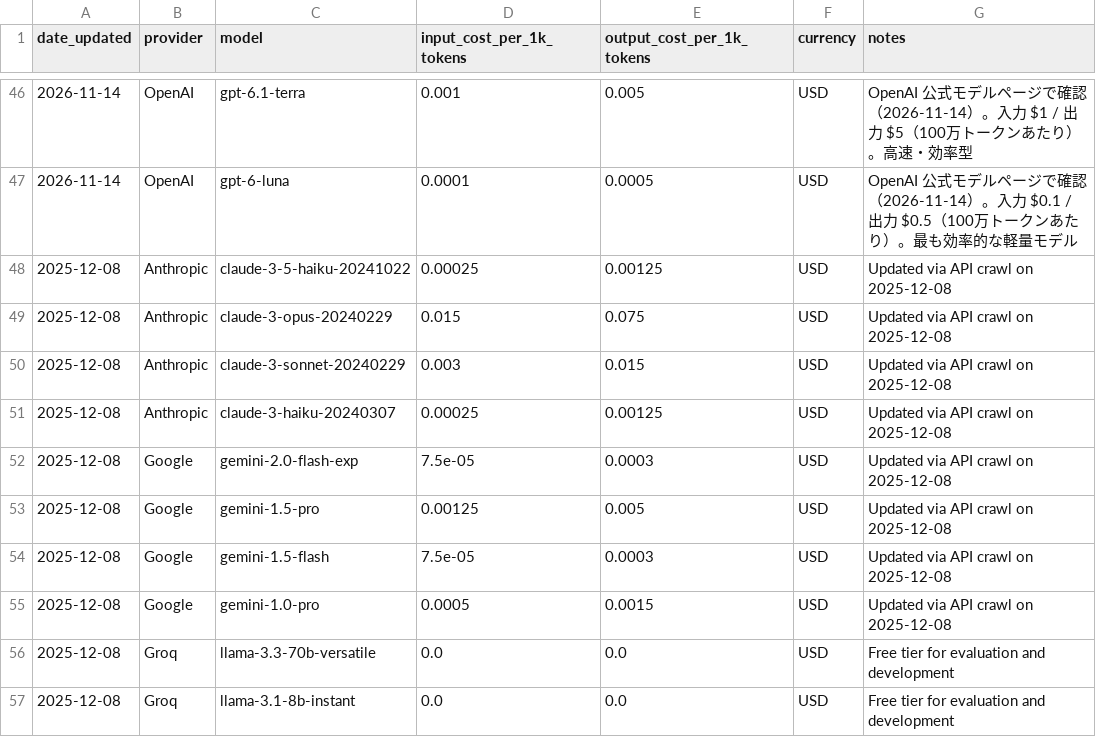
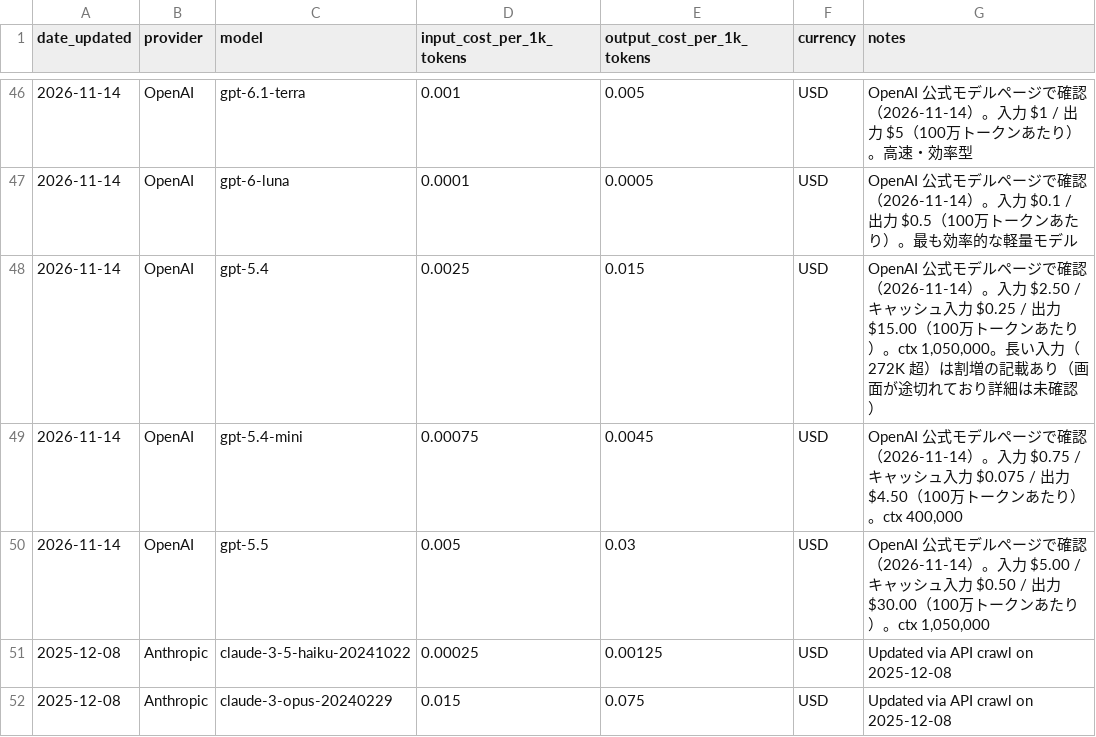
Before and after one commit to TsukiTsuKiss/llm-chat-system, a CSV file: model_costs.csv, drawn as a sheet; only a part is shown, gaps mark what is left out; the shorter side is filled out with more unchanged rows.

Commit message:
feat: OpenAI の gpt-5.4 / gpt-5.4-mini / gpt-5.5 の単価を公式ページの確認値で追加

```diff
--- a/model_costs.csv
+++ b/model_costs.csv
@@ -47,2 +47,5 @@ date_updated,provider,model,input_cost_per_1k_tokens,output_cost_per_1k_tokens,c
 2026-11-14,OpenAI,gpt-6-luna,0.0001,0.0005,USD,"OpenAI 公式モデルページで確認（2026-11-14）。入力 $0.1 / 出力 $0.5（100万トークンあたり）。最も効率的な軽量モデル"
+2026-11-14,OpenAI,gpt-5.4,0.0025,0.015,USD,"OpenAI 公式モデルページで確認（2026-11-14）。入力 $2.50 / キャッシュ入力 $0.25 / 出力 $15.00（100万トークンあたり）。ctx 1,050,000。長い入力（272K 超）は割増の記載あり（画面が途切れており詳細は未確認）"
+2026-11-14,OpenAI,gpt-5.4-mini,0.00075,0.0045,USD,"OpenAI 公式モデルページで確認（2026-11-14）。入力 $0.75 / キャッシュ入力 $0.075 / 出力 $4.50（100万トークンあたり）。ctx 400,000"
+2026-11-14,OpenAI,gpt-5.5,0.005,0.03,USD,"OpenAI 公式モデルページで確認（2026-11-14）。入力 $5.00 / キャッシュ入力 $0.50 / 出力 $30.00（100万トークンあたり）。ctx 1,050,000"
 2025-12-08,Anthropic,claude-3-5-haiku-20241022,0.00025,0.00125,USD,Updated via API crawl on 2025-12-08
```
